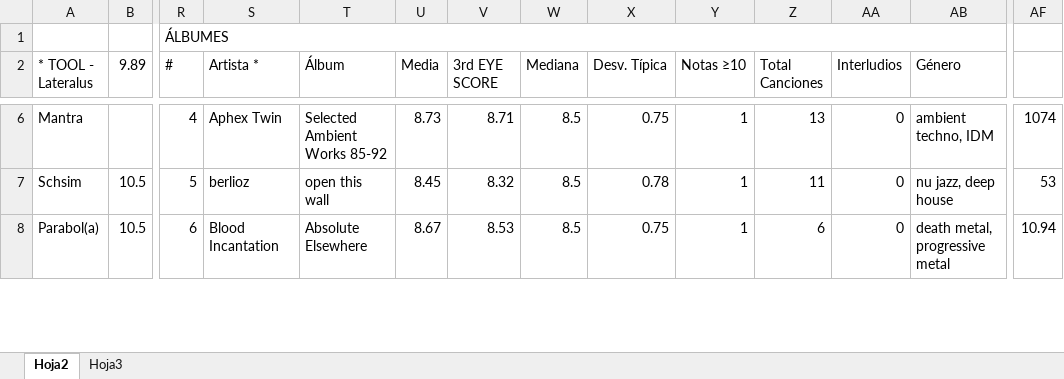
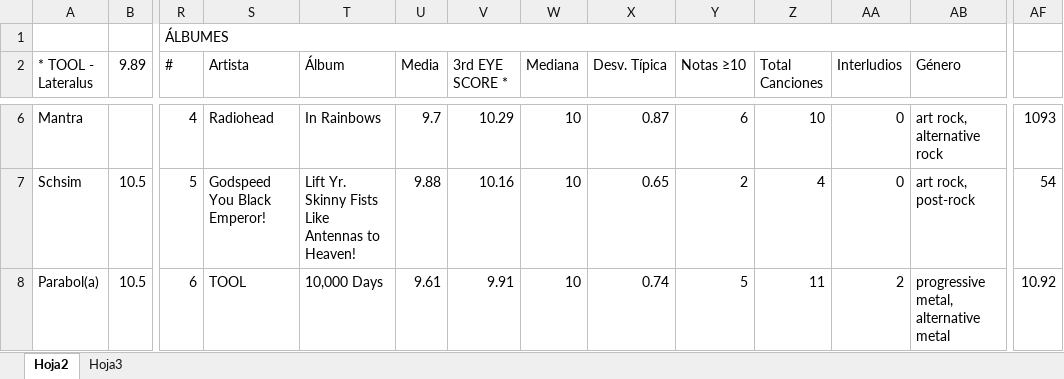
Before and after one commit to miguelrr11/top1000albums, an Excel workbook: 1000albums.xlsx, sheet Hoja2, drawn as a sheet; only a part is shown, gaps mark what is left out; values as stored, in another font and other column widths than the file's, no cell formats; charts and pictures and conditional formats not drawn; the diff covers the shown part only; the diff names each change by its address in the sheet, - before the commit and + after, or states it on an @@ line.

```diff
--- a/1000albums.xlsx (sheet Hoja2)
+++ b/1000albums.xlsx (sheet Hoja2)
-S2: Artista *
+S2: Artista
-V2: 3rd EYE SCORE
+V2: 3rd EYE SCORE *
-S6 (Artista): Aphex Twin
+S6 (Artista): Radiohead
-T6 (Álbum): Selected Ambient Works 85-92
+T6 (Álbum): In Rainbows
-U6 (Media): 8.73
+U6 (Media): 9.7
-V6 (3rd EYE SCORE *): 8.71
+V6 (3rd EYE SCORE *): 10.29
-W6:W8 (Mediana): 8.5
+W6:W8 (Mediana): 10
-X6 (Desv. Típica): 0.75
+X6 (Desv. Típica): 0.87
-Y6 (Notas ≥10): 1
+Y6 (Notas ≥10): 6
-Z6 (Total Canciones): 13
+Z6 (Total Canciones): 10
-AB6 (Género): ambient techno, IDM
+AB6 (Género): art rock, alternative rock
-AF6: 1074
+AF6: 1093
-S7 (Artista): berlioz
+S7 (Artista): Godspeed You Black Emperor!
-T7 (Álbum): open this wall
+T7 (Álbum): Lift Yr. Skinny Fists Like Antennas to Heaven!
-U7 (Media): 8.45
+U7 (Media): 9.88
-V7 (3rd EYE SCORE *): 8.32
+V7 (3rd EYE SCORE *): 10.16
-X7 (Desv. Típica): 0.78
+X7 (Desv. Típica): 0.65
-Y7 (Notas ≥10): 1
+Y7 (Notas ≥10): 2
-Z7 (Total Canciones): 11
+Z7 (Total Canciones): 4
-AB7 (Género): nu jazz, deep house
+AB7 (Género): art rock, post-rock
-AF7: 53
+AF7: 54
-S8 (Artista): Blood Incantation
+S8 (Artista): TOOL
-T8 (Álbum): Absolute Elsewhere
+T8 (Álbum): 10,000 Days
-U8 (Media): 8.67
+U8 (Media): 9.61
-V8 (3rd EYE SCORE *): 8.53
+V8 (3rd EYE SCORE *): 9.91
-X8 (Desv. Típica): 0.75
+X8 (Desv. Típica): 0.74
-Y8 (Notas ≥10): 1
+Y8 (Notas ≥10): 5
-Z8 (Total Canciones): 6
+Z8 (Total Canciones): 11
-AA8 (Interludios): 0
+AA8 (Interludios): 2
-AB8 (Género): death metal, progressive metal
+AB8 (Género): progressive metal, alternative metal
-AF8: 10.94
+AF8: 10.92
```
Also changed, not shown: 3 added rows, 3 removed rows, 1241 edited cells and merged cells elsewhere in this sheet, cell formats.
